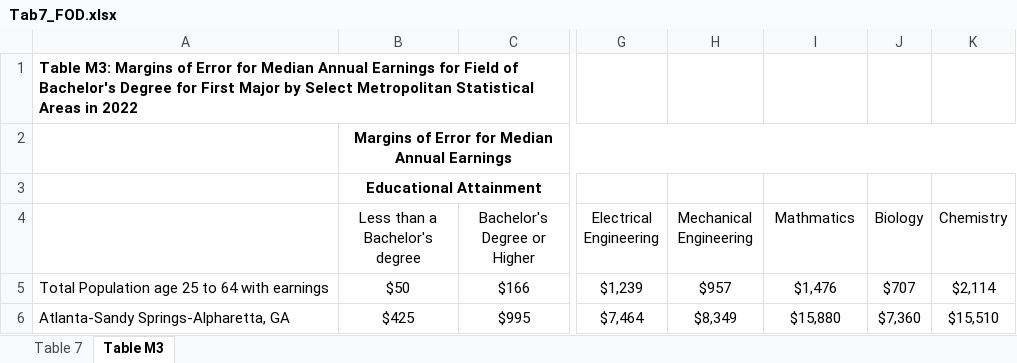
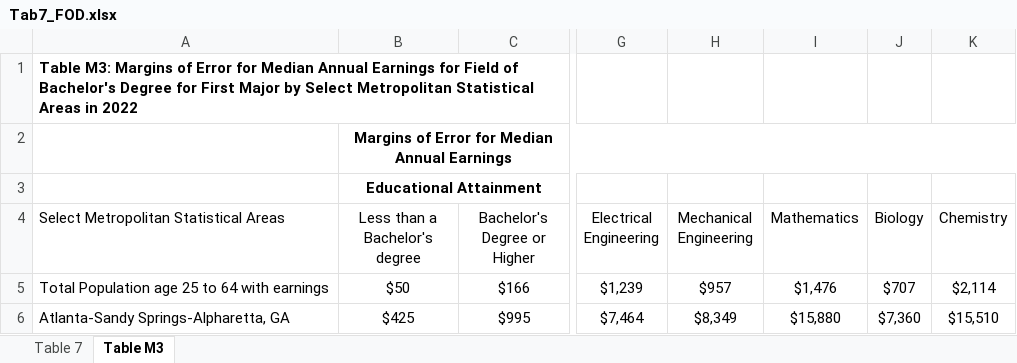
Before and after one commit to kc0leman/realistic_costs_and_wages, an Excel workbook: data/education/original/Tab7_FOD.xlsx, sheet Table M3, drawn as a sheet; only a part is shown, gaps mark what is left out; values as stored, in another font and other column widths than the file's, no borders; the diff names each change by its address in the sheet, - before the commit and + after, or states it on an @@ line.

```diff
--- a/data/education/original/Tab7_FOD.xlsx (sheet Table M3)
+++ b/data/education/original/Tab7_FOD.xlsx (sheet Table M3)
-A4: (empty)
+A4: Select Metropolitan Statistical Areas
-I4: Mathmatics
+I4: Mathematics
```
Also changed, not shown: sheet Table 7, data/education/original/Tab1_FOD.xlsx, data/education/original/Tab2_FOD.xlsx, 45 other files.
